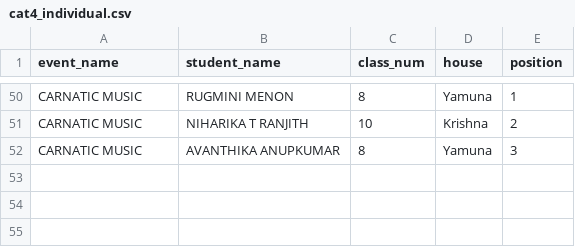
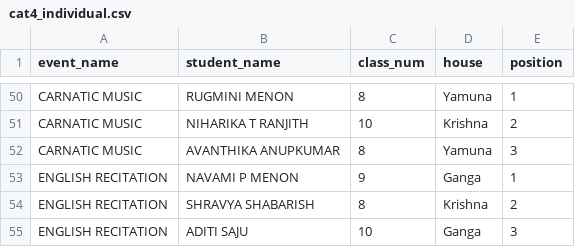
Before and after one commit to BVBIJK/Sameeksha, a CSV file: cat4_individual.csv, drawn as a sheet; only a part is shown, gaps mark what is left out; the diff names each change by its address in the sheet, - before the commit and + after, or states it on an @@ line.

Commit message:
Update cat4_individual.csv

```diff
--- a/cat4_individual.csv
+++ b/cat4_individual.csv
+row 53: ENGLISH RECITATION | NAVAMI P MENON | 9 | Ganga | 1
+row 54: ENGLISH RECITATION | SHRAVYA SHABARISH | 8 | Krishna | 2
+row 55: ENGLISH RECITATION | ADITI SAJU | 10 | Ganga | 3
```
